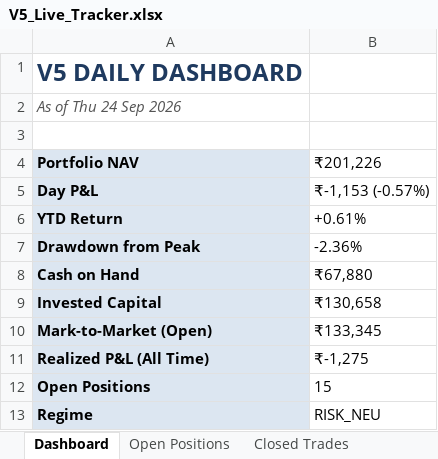
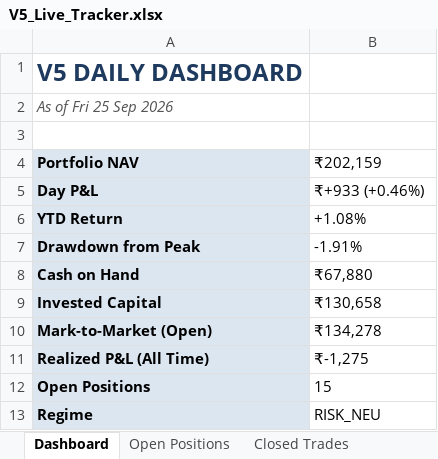
Before and after one commit to shubhamkrpal3-web/v5-stockpicker, an Excel workbook: V5_Live_Tracker.xlsx, sheet Dashboard, drawn as a sheet; values as stored, in another font and other column widths than the file's, no borders; the diff names each change by its address in the sheet, - before the commit and + after, or states it on an @@ line.

```diff
--- a/V5_Live_Tracker.xlsx (sheet Dashboard)
+++ b/V5_Live_Tracker.xlsx (sheet Dashboard)
-A2 (Portfolio NAV): As of Thu 24 Sep 2026
+A2 (Portfolio NAV): As of Fri 25 Sep 2026
-B4: ₹201,226
+B4: ₹202,159
-B5 (₹202,159): ₹-1,153 (-0.57%)
+B5 (₹202,159): ₹+933 (+0.46%)
-B6 (₹202,159): +0.61%
+B6 (₹202,159): +1.08%
-B7 (₹202,159): -2.36%
+B7 (₹202,159): -1.91%
-B10 (₹202,159): ₹133,345
+B10 (₹202,159): ₹134,278
```
Also changed, not shown: sheet Today's Signal, sheet Open Positions, sheet Equity Curve, 11 other files.
